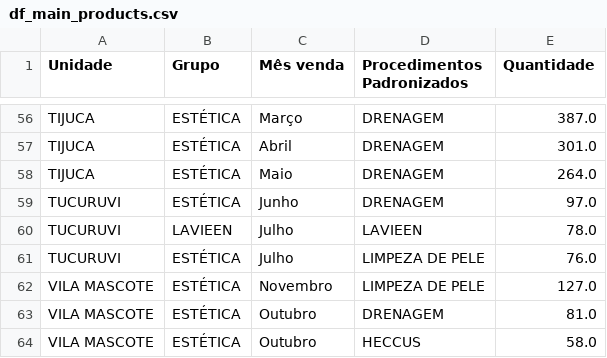
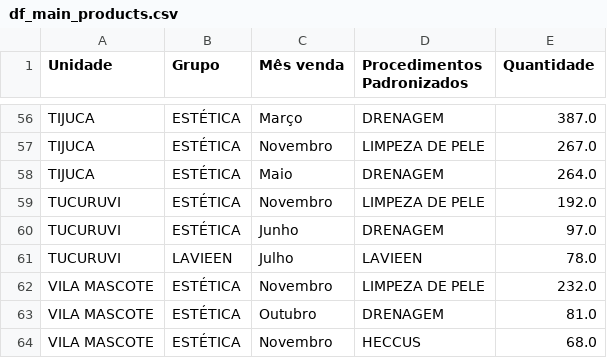
Before and after one commit to Devthalesant/Pricing-And-Tracking, a CSV file: base_de_dados/sales/Sales_View/df_main_products.csv, drawn as a sheet; only a part is shown, gaps mark what is left out; removed rows and columns are numbered as before the commit, all else as after; the diff covers the shown part only; the diff names each change by its address in the sheet, - before the commit and + after, or states it on an @@ line.

```diff
--- a/base_de_dados/sales/Sales_View/df_main_products.csv
+++ b/base_de_dados/sales/Sales_View/df_main_products.csv
-C57 (Mês venda): Abril
+C57 (Mês venda): Novembro
-D57 (Procedimentos Padronizados): DRENAGEM
+D57 (Procedimentos Padronizados): LIMPEZA DE PELE
-E57 (Quantidade): 301.0
+E57 (Quantidade): 267.0
+row 59: TUCURUVI | ESTÉTICA | Novembro | LIMPEZA DE PELE | 192.0
-row 61: TUCURUVI | ESTÉTICA | Julho | LIMPEZA DE PELE | 76.0
-E62 (Quantidade): 127.0
+E62 (Quantidade): 232.0
-C64 (Mês venda): Outubro
+C64 (Mês venda): Novembro
-E64 (Quantidade): 58.0
+E64 (Quantidade): 68.0
```
Also changed, not shown: 14 added rows, 14 removed rows and 32 edited cells elsewhere in this file, base_de_dados/appointments/Appointments_View/main_served_procedeures.csv, base_de_dados/sales/Sales_View/df_average_price.csv, 9 other files.
